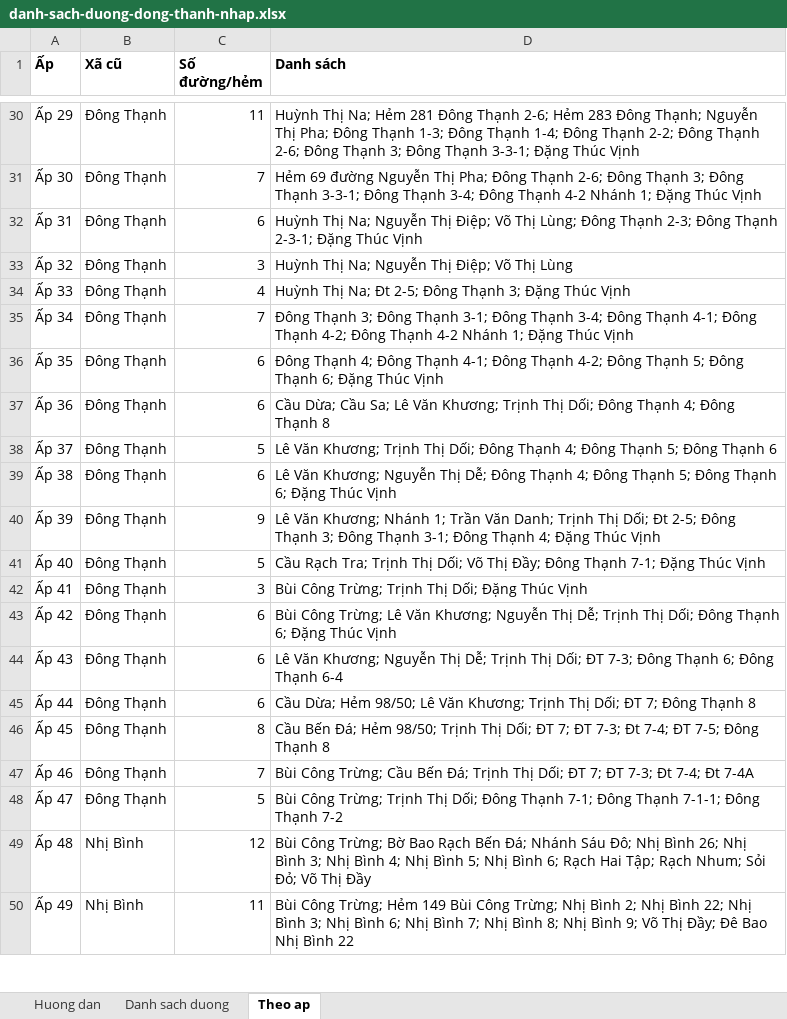
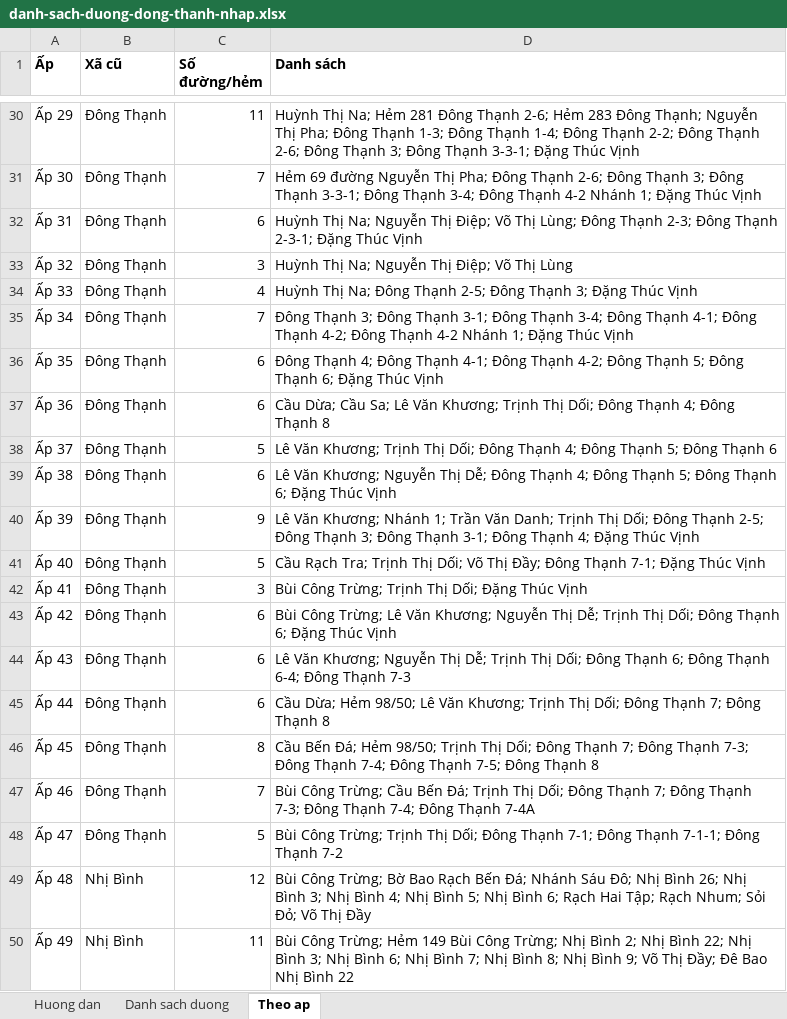
Before and after one commit to Tmihieu/he-thong-thu-gia-dich-vu-prototype, an Excel workbook: docs/dia-chi/danh-sach-duong-dong-thanh-nhap.xlsx, sheet Theo ap, drawn as a sheet; only a part is shown, gaps mark what is left out; values as stored, in another font and other column widths than the file's, no borders; the diff names each change by its address in the sheet, - before the commit and + after, or states it on an @@ line.

```diff
--- a/docs/dia-chi/danh-sach-duong-dong-thanh-nhap.xlsx (sheet Theo ap)
+++ b/docs/dia-chi/danh-sach-duong-dong-thanh-nhap.xlsx (sheet Theo ap)
-D34 (Danh sách): …Thị Na; Đt 2-5; Đông…
+D34 (Danh sách): …Thị Na; Đông Thạnh 2-5; Đông…
-D40 (Danh sách): …Thị Dối; Đt 2-5; Đông…
+D40 (Danh sách): …Thị Dối; Đông Thạnh 2-5; Đông…
-D44 (Danh sách): …Thị Dối; ĐT 7-3; Đông Thạnh 6; Đông Thạnh 6-4
+D44 (Danh sách): …Thị Dối; Đông Thạnh 6; Đông Thạnh 6-4; Đông Thạnh 7-3
-D45 (Danh sách): …Thị Dối; ĐT 7; Đông…
+D45 (Danh sách): …Thị Dối; Đông Thạnh 7; Đông…
-D46 (Danh sách): …Thị Dối; ĐT 7; ĐT 7-3; Đt 7-4; ĐT 7-5; Đông…
+D46 (Danh sách): …Thị Dối; Đông Thạnh 7; Đông Thạnh 7-3; Đông Thạnh 7-4; Đông Thạnh 7-5; Đông…
-D47 (Danh sách): …Thị Dối; ĐT 7; ĐT 7-3; Đt 7-4; Đt 7-4A
+D47 (Danh sách): …Thị Dối; Đông Thạnh 7; Đông Thạnh 7-3; Đông Thạnh 7-4; Đông Thạnh 7-4A
```
Also changed, not shown: sheet Danh sach duong, sheet Huong dan, 1 other file.
